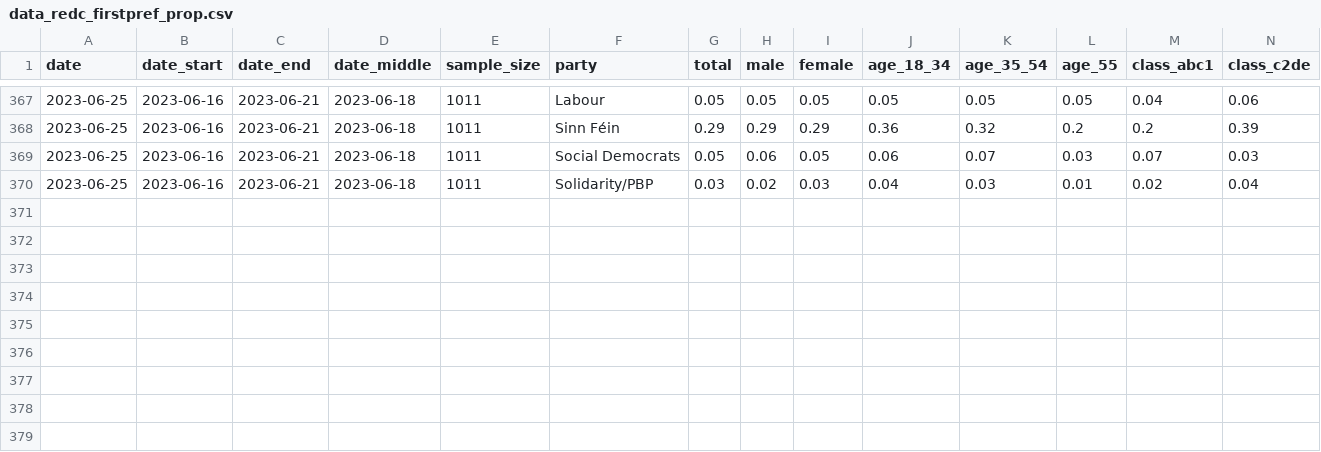
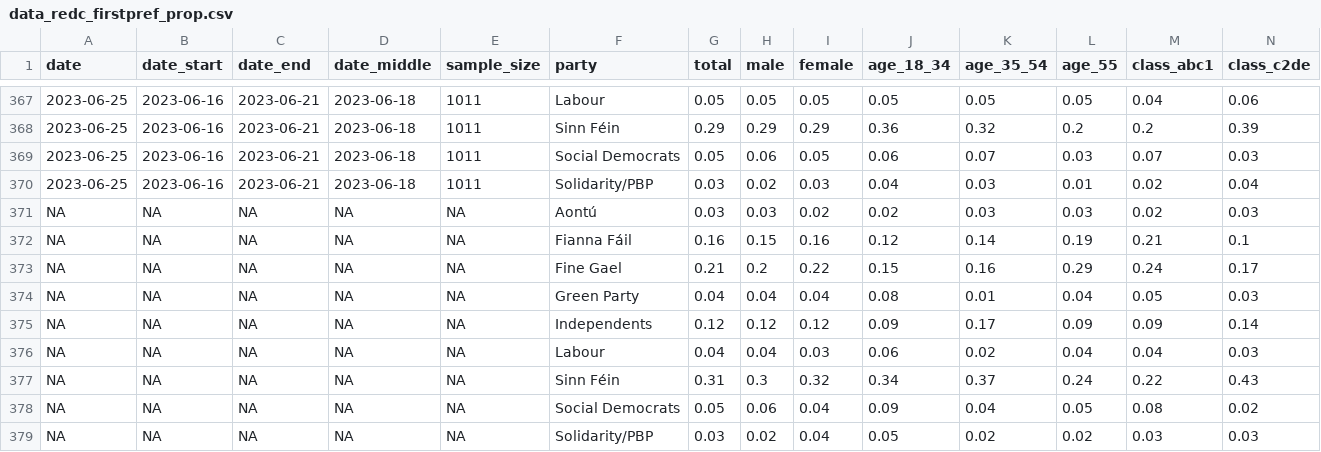
Before and after one commit to Irish-Dem-Polling/datasets, a CSV file: vote-intention/data_redc_firstpref_prop.csv, drawn as a sheet; only a part is shown, gaps mark what is left out; rows hold the shown columns only; the diff names each change by its address in the sheet, - before the commit and + after, or states it on an @@ line.

Commit message:
Update data

```diff
--- a/vote-intention/data_redc_firstpref_prop.csv
+++ b/vote-intention/data_redc_firstpref_prop.csv
+row 371: NA | NA | NA | NA | NA | Aontú | 0.03 | 0.03 | 0.02 | 0.02 | 0.03 | 0.03 | 0.02 | 0.03
+row 372: NA | NA | NA | NA | NA | Fianna Fáil | 0.16 | 0.15 | 0.16 | 0.12 | 0.14 | 0.19 | 0.21 | 0.1
+row 373: NA | NA | NA | NA | NA | Fine Gael | 0.21 | 0.2 | 0.22 | 0.15 | 0.16 | 0.29 | 0.24 | 0.17
+row 374: NA | NA | NA | NA | NA | Green Party | 0.04 | 0.04 | 0.04 | 0.08 | 0.01 | 0.04 | 0.05 | 0.03
+row 375: NA | NA | NA | NA | NA | Independents | 0.12 | 0.12 | 0.12 | 0.09 | 0.17 | 0.09 | 0.09 | 0.14
+row 376: NA | NA | NA | NA | NA | Labour | 0.04 | 0.04 | 0.03 | 0.06 | 0.02 | 0.04 | 0.04 | 0.03
+row 377: NA | NA | NA | NA | NA | Sinn Féin | 0.31 | 0.3 | 0.32 | 0.34 | 0.37 | 0.24 | 0.22 | 0.43
+row 378: NA | NA | NA | NA | NA | Social Democrats | 0.05 | 0.06 | 0.04 | 0.09 | 0.04 | 0.05 | 0.08 | 0.02
+row 379: NA | NA | NA | NA | NA | Solidarity/PBP | 0.03 | 0.02 | 0.04 | 0.05 | 0.02 | 0.02 | 0.03 | 0.03
```
Also changed, not shown: 8 other files.
